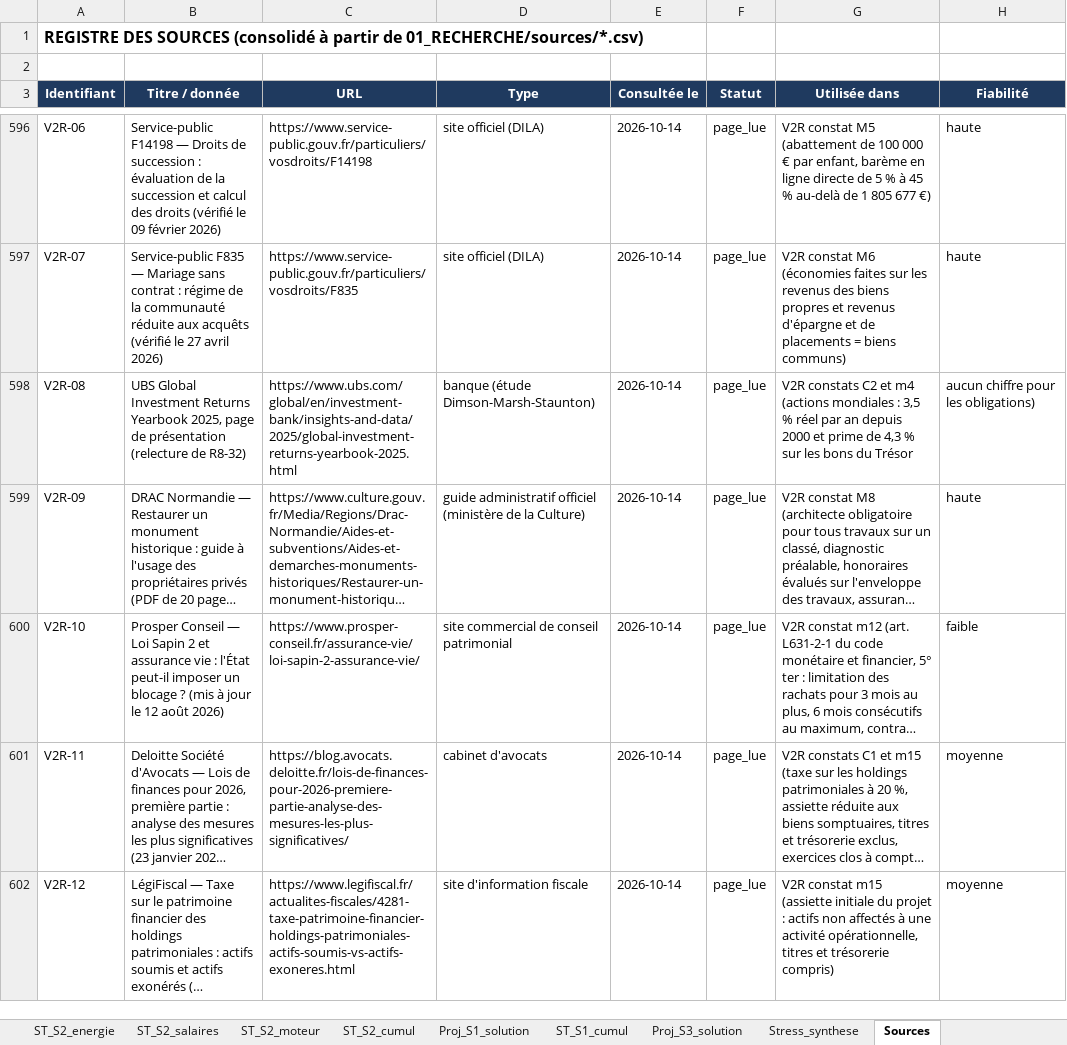
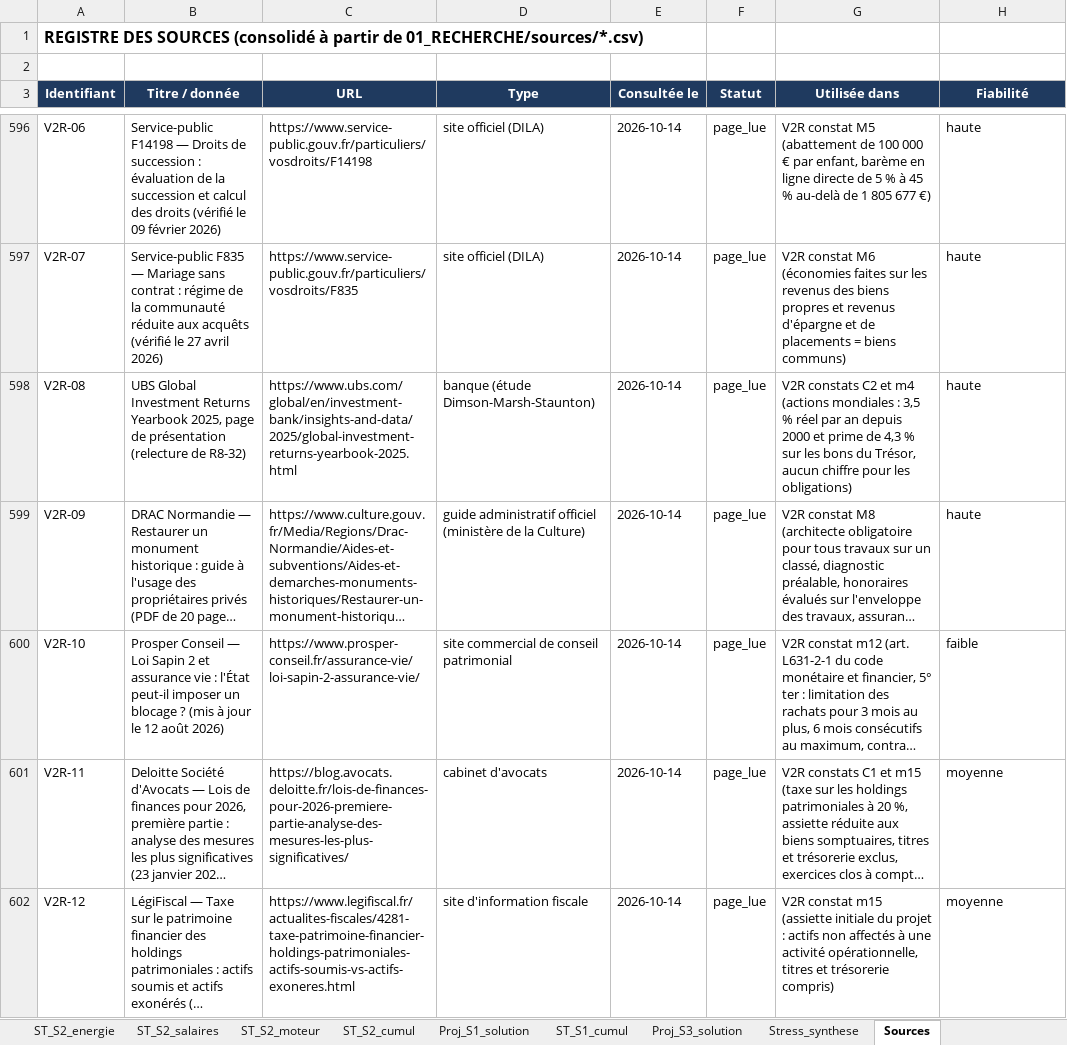
Before and after one commit to mabrs1785-arch/Ch-teau-, an Excel workbook: EQUATION_ECONOMIQUE_CHATEAU/02_MODELE/sorties/Modele_equation_chateau.xlsx, sheet Sources, drawn as a sheet; only a part is shown, gaps mark what is left out; long unchanged cells end in …; values as stored, in another font and other column widths than the file's, no borders; the diff covers the shown part only; the diff names each change by its address in the sheet, - before the commit and + after, or states it on an @@ line.

```diff
--- a/EQUATION_ECONOMIQUE_CHATEAU/02_MODELE/sorties/Modele_equation_chateau.xlsx (sheet Sources)
+++ b/EQUATION_ECONOMIQUE_CHATEAU/02_MODELE/sorties/Modele_equation_chateau.xlsx (sheet Sources)
-G598 (Utilisée dans): …bons du Trésor
+G598 (Utilisée dans): …bons du Trésor, aucun chiffre pour les obligations)
-H598 (Fiabilité): aucun chiffre pour les obligations)
+H598 (Fiabilité): haute
```
Also changed, not shown: 2 edited cells elsewhere in this sheet, sheet ST_S1_cumul, sheet Proj_S1_solution, sheet ST_S2_travaux, sheet ST_S2_cumul, sheet ST_S2_ca30, sheet ST_S2_crise, 11 more sheets, formulas that keep their value, 24 other files.
